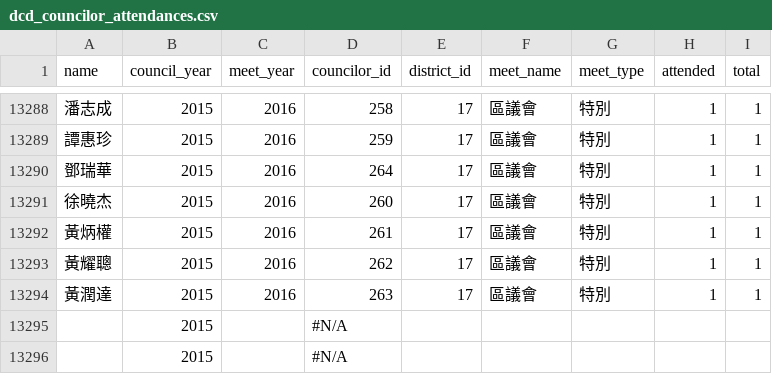
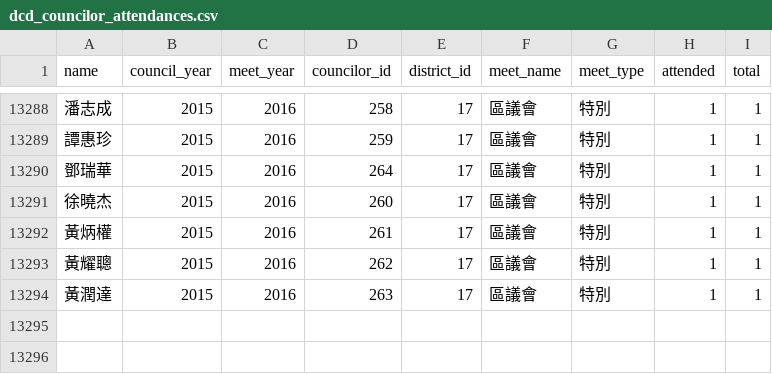
Before and after one commit to nandiheath/dc-data, a CSV file: importer/csv/dcd_councilor_attendances.csv, drawn as a sheet; only a part is shown, gaps mark what is left out; the diff names each change by its address in the sheet, - before the commit and + after, or states it on an @@ line.

```diff
--- a/importer/csv/dcd_councilor_attendances.csv
+++ b/importer/csv/dcd_councilor_attendances.csv
-row 13295:  | 2015 |  | #N/A
-row 13296:  | 2015 |  | #N/A
```
Also changed, not shown: 3 other files.
